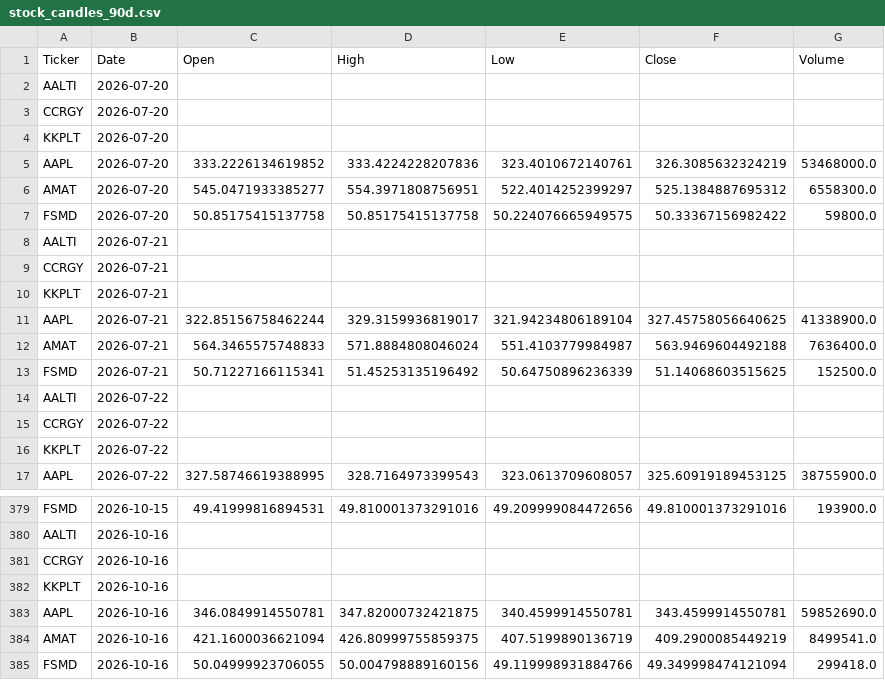
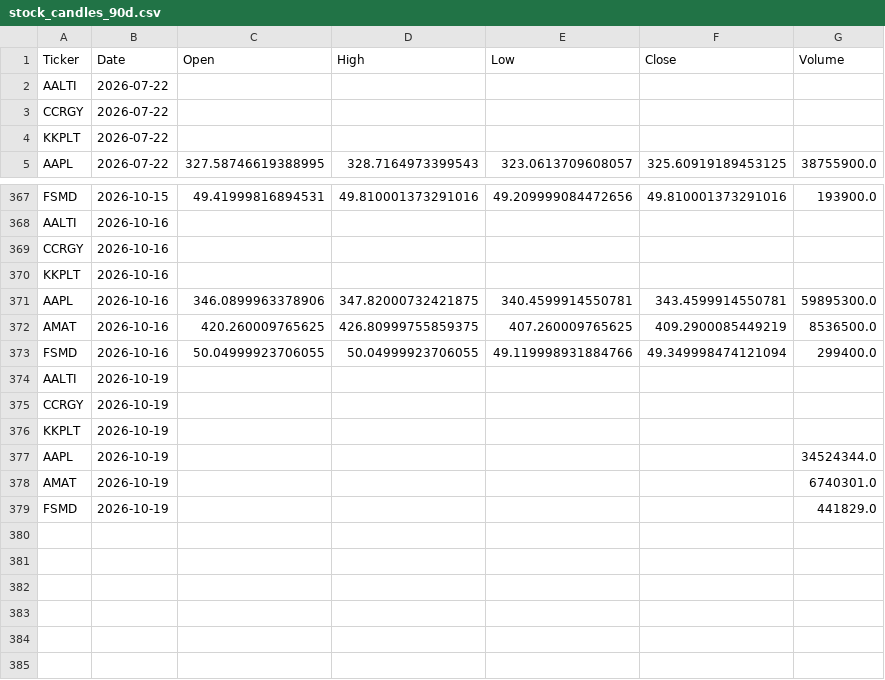
Before and after one commit to jp3tty/daily_fin, a CSV file: saved_data/stock_candles_90d.csv, drawn as a sheet; only a part is shown, gaps mark what is left out.

```diff
--- a/saved_data/stock_candles_90d.csv
+++ b/saved_data/stock_candles_90d.csv
@@ -1,14 +1,2 @@
 Ticker,Date,Open,High,Low,Close,Volume
-AALTI,2026-07-20,,,,,
-CCRGY,2026-07-20,,,,,
-KKPLT,2026-07-20,,,,,
-AAPL,2026-07-20,333.2226134619852,333.4224228207836,323.4010672140761,326.3085632324219,53468000.0
-AMAT,2026-07-20,545.0471933385277,554.3971808756951,522.4014252399297,525.1384887695312,6558300.0
-FSMD,2026-07-20,50.85175415137758,50.85175415137758,50.224076665949575,50.33367156982422,59800.0
-AALTI,2026-07-21,,,,,
-CCRGY,2026-07-21,,,,,
-KKPLT,2026-07-21,,,,,
-AAPL,2026-07-21,322.85156758462244,329.3159936819017,321.94234806189104,327.45758056640625,41338900.0
-AMAT,2026-07-21,564.3465575748833,571.8884808046024,551.4103779984987,563.9469604492188,7636400.0
-FSMD,2026-07-21,50.71227166115341,51.45253135196492,50.64750896236339,51.14068603515625,152500.0
 AALTI,2026-07-22,,,,,
@@ -382,4 +370,10 @@ CCRGY,2026-10-16,,,,,
 KKPLT,2026-10-16,,,,,
-AAPL,2026-10-16,346.0849914550781,347.82000732421875,340.4599914550781,343.4599914550781,59852690.0
-AMAT,2026-10-16,421.1600036621094,426.80999755859375,407.5199890136719,409.2900085449219,8499541.0
-FSMD,2026-10-16,50.04999923706055,50.004798889160156,49.119998931884766,49.349998474121094,299418.0
+AAPL,2026-10-16,346.0899963378906,347.82000732421875,340.4599914550781,343.4599914550781,59895300.0
+AMAT,2026-10-16,420.260009765625,426.80999755859375,407.260009765625,409.2900085449219,8536500.0
+FSMD,2026-10-16,50.04999923706055,50.04999923706055,49.119998931884766,49.349998474121094,299400.0
+AALTI,2026-10-19,,,,,
+CCRGY,2026-10-19,,,,,
+KKPLT,2026-10-19,,,,,
+AAPL,2026-10-19,,,,,34524344.0
+AMAT,2026-10-19,,,,,6740301.0
+FSMD,2026-10-19,,,,,441829.0
```
Also changed, not shown: saved_data/FinVizData_with_engulfing_patterns.csv, saved_data/FinVizData_with_momentum_indicators.csv.
